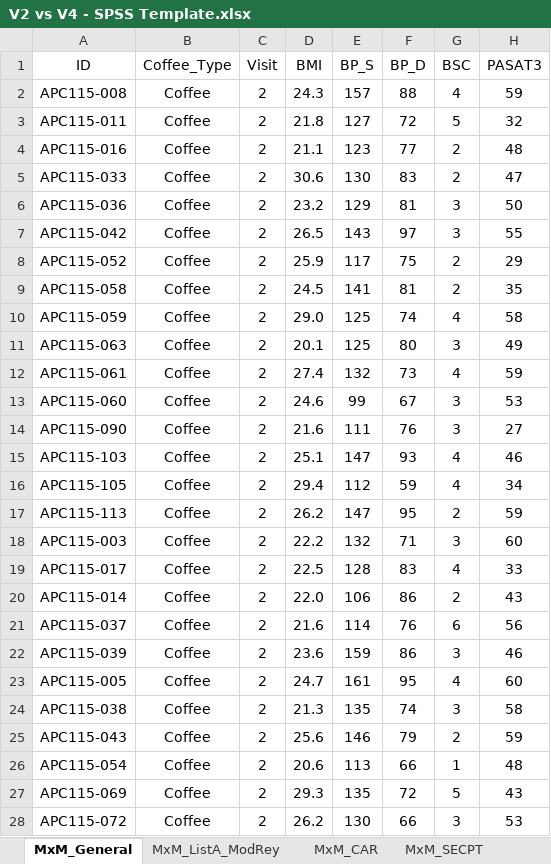
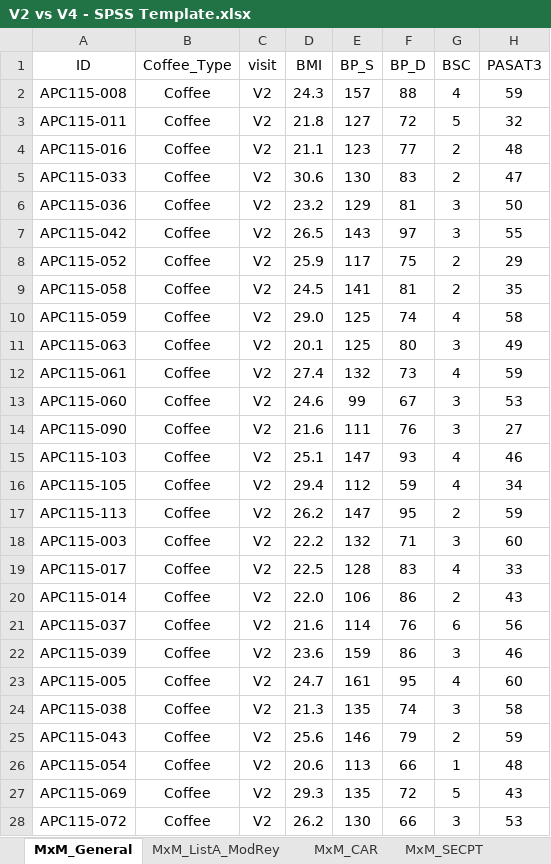
Before and after one commit to thomazbastiaanssen/coffee, an Excel workbook: raw/cognition/raw_xlsx/V2 vs V4 - SPSS Template.xlsx, sheet MxM_General, drawn as a sheet; only a part is shown; values as stored, in another font and other column widths than the file's, no borders; the diff covers the shown part only; the diff names each change by its address in the sheet, - before the commit and + after, or states it on an @@ line.

```diff
--- a/raw/cognition/raw_xlsx/V2 vs V4 - SPSS Template.xlsx (sheet MxM_General)
+++ b/raw/cognition/raw_xlsx/V2 vs V4 - SPSS Template.xlsx (sheet MxM_General)
-C1: Visit
+C1: visit
-C2:C28 (visit): 2
+C2:C28 (visit): V2
```
Also changed, not shown: 35 edited cells elsewhere in this sheet, raw/cognition/raw_xlsx/V2 - SPSS Template.xlsx, raw/cognition/raw_xlsx/V2 vs V3 - SPSS Template.xlsx, 13 other files.
